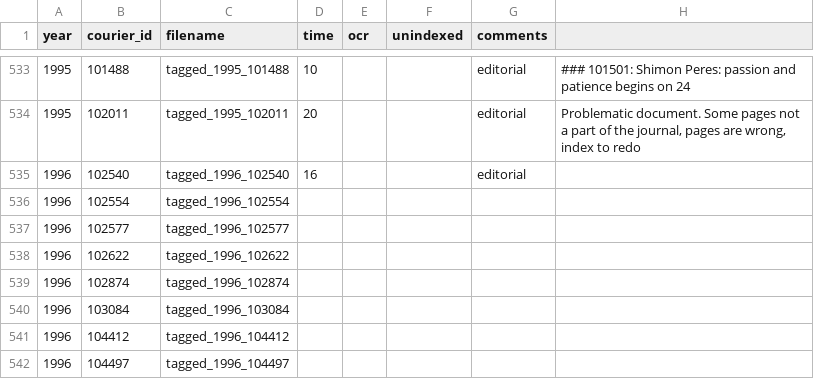
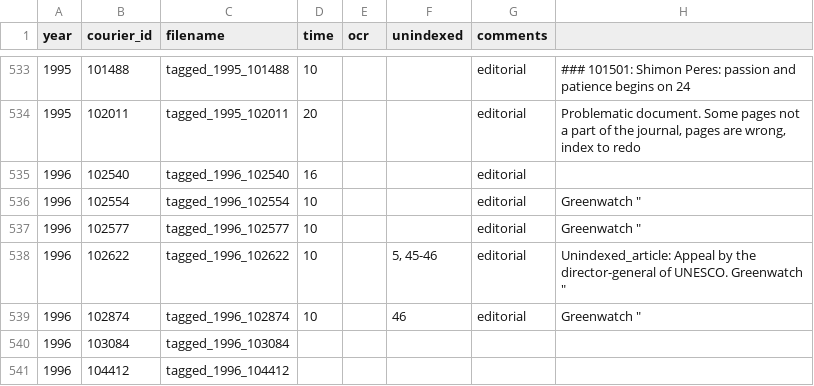
Before and after one commit to inidun/tagged_courier, a CSV file: progress.csv, drawn as a sheet; only a part is shown, gaps mark what is left out; the shorter side is filled out with more unchanged rows.

Commit message:
Add files via upload

```diff
--- a/progress.csv
+++ b/progress.csv
@@ -559,6 +559,6 @@ year;courier_id;filename;time;ocr;unindexed;comments;;
 1996;102540;tagged_1996_102540;16;;;editorial;;
-1996;102554;tagged_1996_102554;;;;;;
-1996;102577;tagged_1996_102577;;;;;;
-1996;102622;tagged_1996_102622;;;;;;
-1996;102874;tagged_1996_102874;;;;;;
+1996;102554;tagged_1996_102554;10;;;editorial;"Greenwatch """;
+1996;102577;tagged_1996_102577;10;;;editorial;"Greenwatch """;
+1996;102622;tagged_1996_102622;10;;5, 45-46;editorial;"Unindexed_article: Appeal by the director-general of UNESCO. Greenwatch """;
+1996;102874;tagged_1996_102874;10;;46;editorial;"Greenwatch """;
 1996;103084;tagged_1996_103084;;;;;;
```
